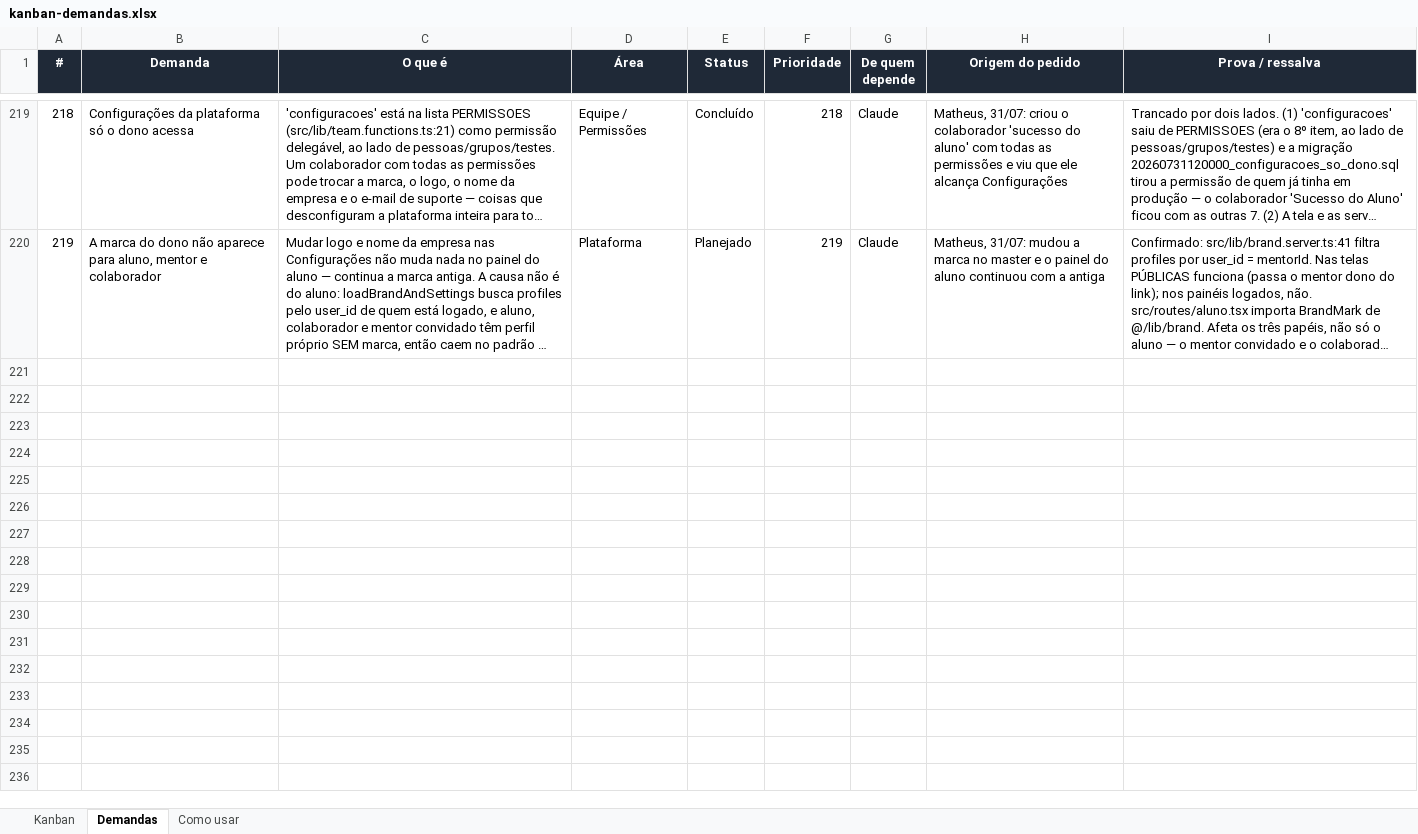
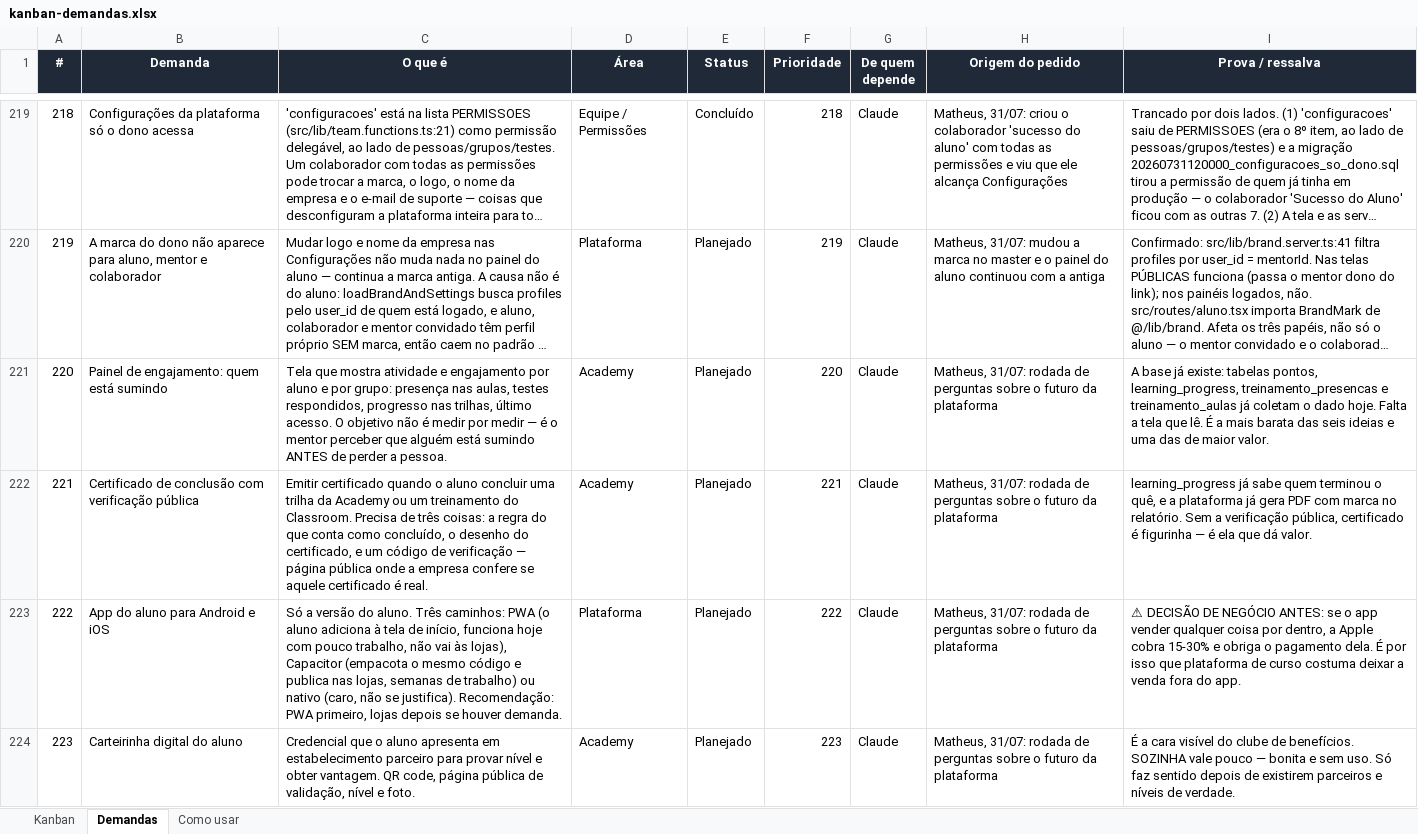
Before and after one commit to matheusguedes-ai/persona-compass-suite, an Excel workbook: kanban-demandas.xlsx, sheet Demandas, drawn as a sheet; only a part is shown, gaps mark what is left out; long unchanged cells end in …; values as stored, in another font and other column widths than the file's, no borders; conditional formats not drawn; the diff covers the shown part only; the diff names each change by its address in the sheet, - before the commit and + after, or states it on an @@ line.

Commit message:
Kanban: as seis ideias do futuro, e o que o #218 revelou de passagem
Seis perguntas do Matheus sobre o que a plataforma pode virar, registradas para
não escorrerem. Metade já tem base pronta no banco:

  #220 painel de engajamento — pontos, learning_progress e treinamento_presencas
       já coletam o dado hoje; falta só a tela. Fase 5.
  #221 certificado com verificação pública — learning_progress já sabe quem
       concluiu. Sem a página de verificação, certificado é figurinha. Fase 5.
  #222 app do aluno — PWA primeiro; decisão de negócio antes, porque a Apple
       cobra 15-30% se o app vender por dentro. Fora de fase.
  #223 carteirinha digital — é a cara do clube; sozinha vale pouco. Fora de fase.
  #224 clube de benefícios — é um segundo produto: o trabalho difícil é
       comercial, não técnico. Fora de fase.
  #225 integrações — uma a uma, nunca em bloco; depende do escopo por chave
       (#59). Fase 6.

E duas que nasceram do fechamento do #218, ambas decisão do Matheus:

  #226 colaborador sem 'educacao' enxerga toda a Academy, publicada ou não. A
       ESCRITA já foi trancada no mesmo trabalho (10 funções passaram a exigir
       a permissão); falta decidir a leitura. O Code havia dito que era "de
       propósito" e depois corrigiu: ninguém decidiu, é só como sempre foi.
  #227 conta sem vínculo nenhum vira dona de si mesma. Não vaza nada — o que ela
       salva fica na própria conta vazia. É arquitetura pendente, e vira
       relevante no dia em que houver cadastro público. Fase 6.

#218 conferido por fora antes de fechar: 'configuracoes' saiu de PERMISSOES com
o motivo escrito no código, exigirDono é chamada 16 vezes em 4 arquivos, e o
colaborador real ficou com 7 permissões no banco — não só na tela.

```diff
--- a/kanban-demandas.xlsx (sheet Demandas)
+++ b/kanban-demandas.xlsx (sheet Demandas)
+row 221: 220 | Painel de engajamento: quem está sumindo | Tela que mostra atividade e engajamento por aluno e por grupo: presença nas aulas, testes respondidos, progresso nas trilhas, último acesso. O objetivo não é medir por medir — é o mentor perceber que alguém está sumindo ANTES de perder a pessoa. | Academy | Planejado | 220 | Claude | Matheus, 31/07: rodada de perguntas sobre o futuro da plataforma | A base já existe: tabelas pontos, learning_progress, treinamento_presencas e treinamento_aulas já coletam o dado hoje. Falta a tela que lê. É a mais barata das seis ideias e uma das de maior valor.
+row 222: 221 | Certificado de conclusão com verificação pública | Emitir certificado quando o aluno concluir uma trilha da Academy ou um treinamento do Classroom. Precisa de três coisas: a regra do que conta como concluído, o desenho do certificado, e um código de verificação — página pública onde a empresa confere se aquele certificado é real. | Academy | Planejado | 221 | Claude | Matheus, 31/07: rodada de perguntas sobre o futuro da plataforma | learning_progress já sabe quem terminou o quê, e a plataforma já gera PDF com marca no relatório. Sem a verificação pública, certificado é figurinha — é ela que dá valor.
+row 223: 222 | App do aluno para Android e iOS | Só a versão do aluno. Três caminhos: PWA (o aluno adiciona à tela de início, funciona hoje com pouco trabalho, não vai às lojas), Capacitor (empacota o mesmo código e publica nas lojas, semanas de trabalho) ou nativo (caro, não se justifica). Recomendação: PWA primeiro, lojas depois se houver demanda. | Plataforma | Planejado | 222 | Claude | Matheus, 31/07: rodada de perguntas sobre o futuro da plataforma | ⚠ DECISÃO DE NEGÓCIO ANTES: se o app vender qualquer coisa por dentro, a Apple cobra 15-30% e obriga o pagamento dela. É por isso que plataforma de curso costuma deixar a venda fora do app.
+row 224: 223 | Carteirinha digital do aluno | Credencial que o aluno apresenta em estabelecimento parceiro para provar nível e obter vantagem. QR code, página pública de validação, nível e foto. | Academy | Planejado | 223 | Claude | Matheus, 31/07: rodada de perguntas sobre o futuro da plataforma | É a cara visível do clube de benefícios. SOZINHA vale pouco — bonita e sem uso. Só faz sentido depois de existirem parceiros e níveis de verdade.
```
Also changed, not shown: 4 added rows elsewhere in this sheet, sheet Como usar, 1 other file.
